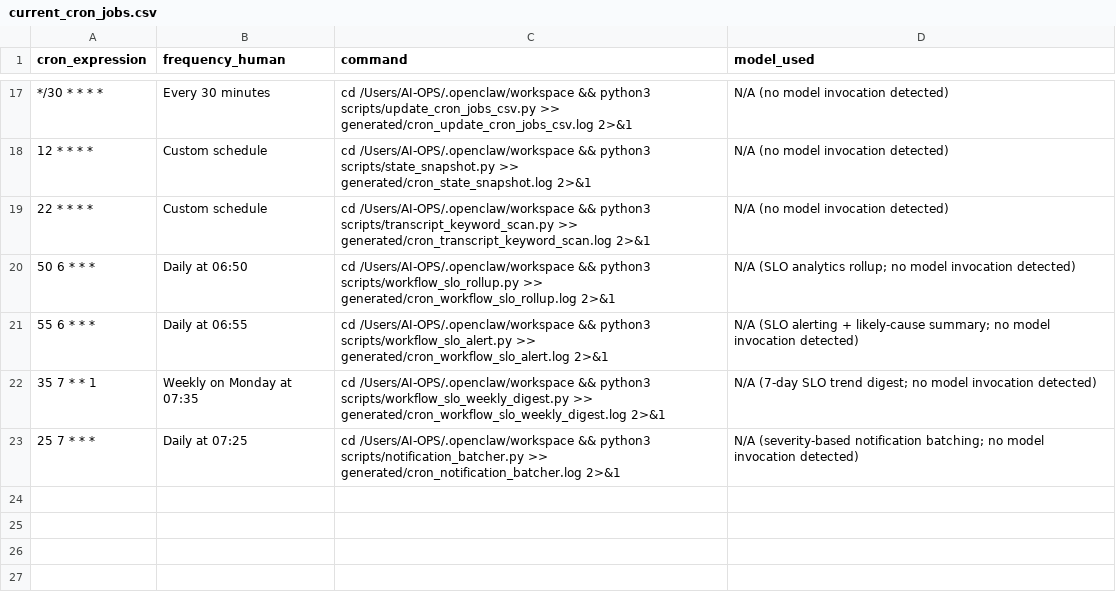
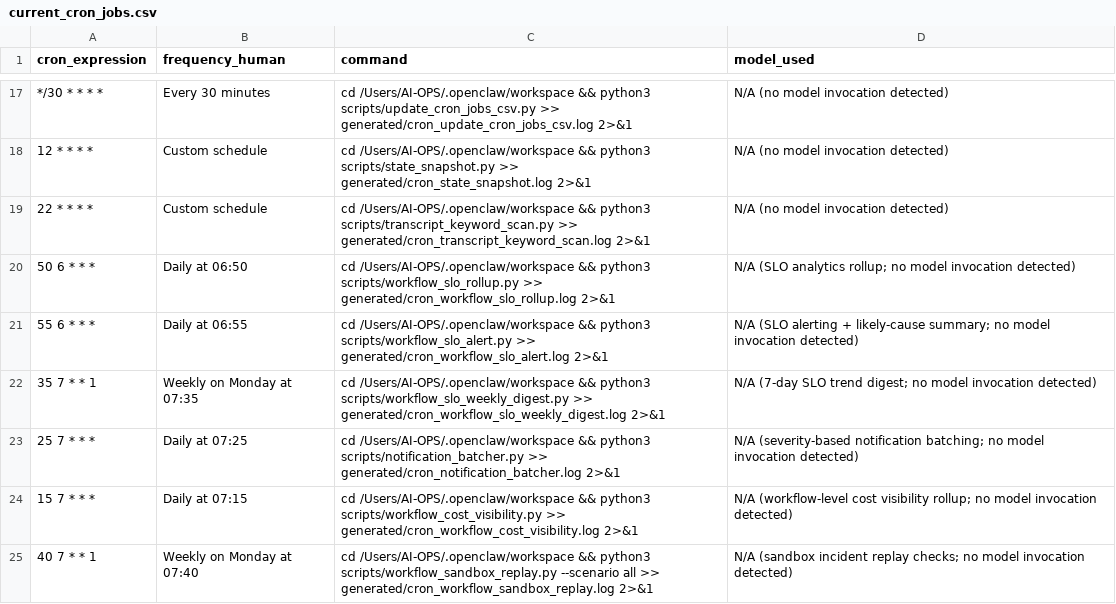
Before and after one commit to CivicOSInstitute/civicos-institute.github.io, a CSV file: main-dashboard/static/data/current_cron_jobs.csv, drawn as a sheet; only a part is shown, gaps mark what is left out; the diff names each change by its address in the sheet, - before the commit and + after, or states it on an @@ line.

```diff
--- a/main-dashboard/static/data/current_cron_jobs.csv
+++ b/main-dashboard/static/data/current_cron_jobs.csv
+row 24: 15 7 * * * | Daily at 07:15 | cd /Users/AI-OPS/.openclaw/workspace && python3 scripts/workflow_cost_visibility.py >> generated/cron_workflow_cost_visibility.log 2>&1 | N/A (workflow-level cost visibility rollup; no model invocation detected)
+row 25: 40 7 * * 1 | Weekly on Monday at 07:40 | cd /Users/AI-OPS/.openclaw/workspace && python3 scripts/workflow_sandbox_replay.py --scenario all >> generated/cron_workflow_sandbox_replay.log 2>&1 | N/A (sandbox incident replay checks; no model invocation detected)
```
Also changed, not shown: generated/current_cron_jobs.csv, 10 other files.
